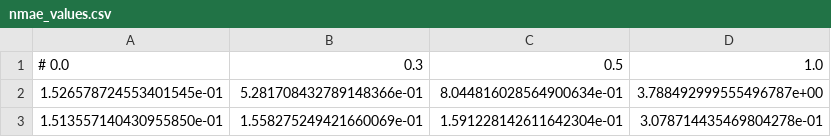
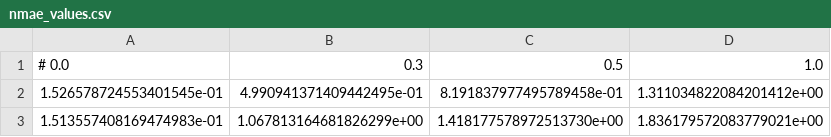
Before and after one commit to bessagroup/mfbml, a CSV file: studies/gpr_illustrative_examples/mf_rbf_gpr/nmae_values.csv, drawn as a sheet.

```diff
--- a/studies/gpr_illustrative_examples/mf_rbf_gpr/nmae_values.csv
+++ b/studies/gpr_illustrative_examples/mf_rbf_gpr/nmae_values.csv
@@ -1,3 +1,3 @@
 # 0.0, 0.3, 0.5, 1.0
-1.526578724553401545e-01,5.281708432789148366e-01,8.044816028564900634e-01,3.788492999555496787e+00
-1.513557140430955850e-01,1.558275249421660069e-01,1.591228142611642304e-01,3.078714435469804278e-01
+1.526578724553401545e-01,4.990941371409442495e-01,8.191837977495789458e-01,1.311034822084201412e+00
+1.513557408169474983e-01,1.067813164681826299e+00,1.418177578972513730e+00,1.836179572083779021e+00
```
Also changed, not shown: studies/bnn_illustrative_examples/mf_dnn_bnn_forrester/results.csv, studies/gpr_illustrative_examples/mf_rbf_gpr/comparison.csv, 54 other files.
